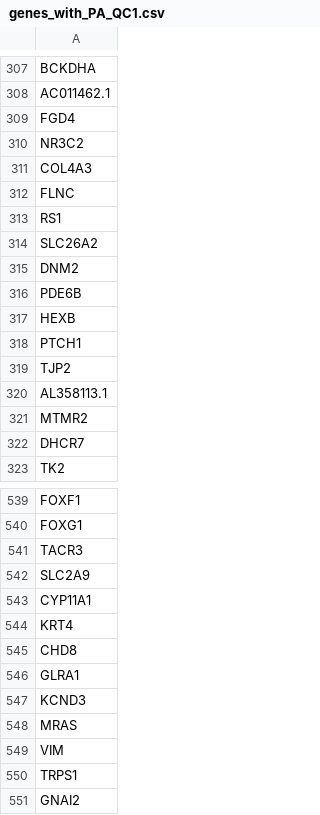
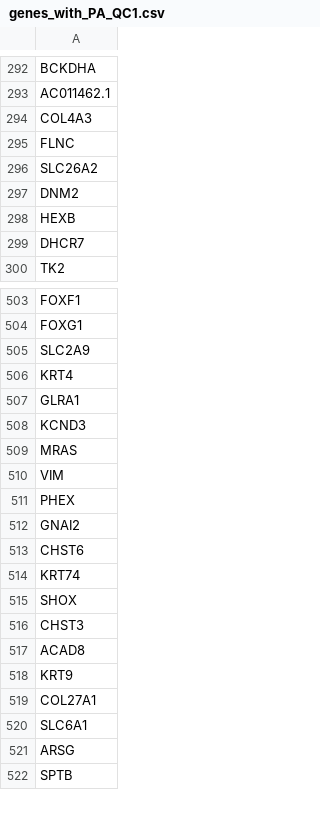
Before and after one commit to ImperialCardioGenetics/ParalogueAnnotation_personal, a CSV file: data/clinvar/genes_with_PA_QC1.csv, drawn as a sheet; only a part is shown, gaps mark what is left out; the shorter side is filled out with more unchanged rows; the diff covers the shown part only.

```diff
--- a/data/clinvar/genes_with_PA_QC1.csv
+++ b/data/clinvar/genes_with_PA_QC1.csv
@@ -308,15 +293,7 @@ BCKDHA
 AC011462.1
-FGD4
-NR3C2
 COL4A3
 FLNC
-RS1
 SLC26A2
 DNM2
-PDE6B
 HEXB
-PTCH1
-TJP2
-AL358113.1
-MTMR2
 DHCR7
@@ -540,7 +504,4 @@ FOXF1
 FOXG1
-TACR3
 SLC2A9
-CYP11A1
 KRT4
-CHD8
 GLRA1
@@ -549,3 +510,3 @@ MRAS
 VIM
-TRPS1
+PHEX
 GNAI2
```
Also changed, not shown: 32 removed rows, 24 moved rows and 2 edited cells elsewhere in this file, data/clinvar/genes_after_QC1.csv, data/clinvar/genes_before_paralogue_annotation.csv, 26 other files.
